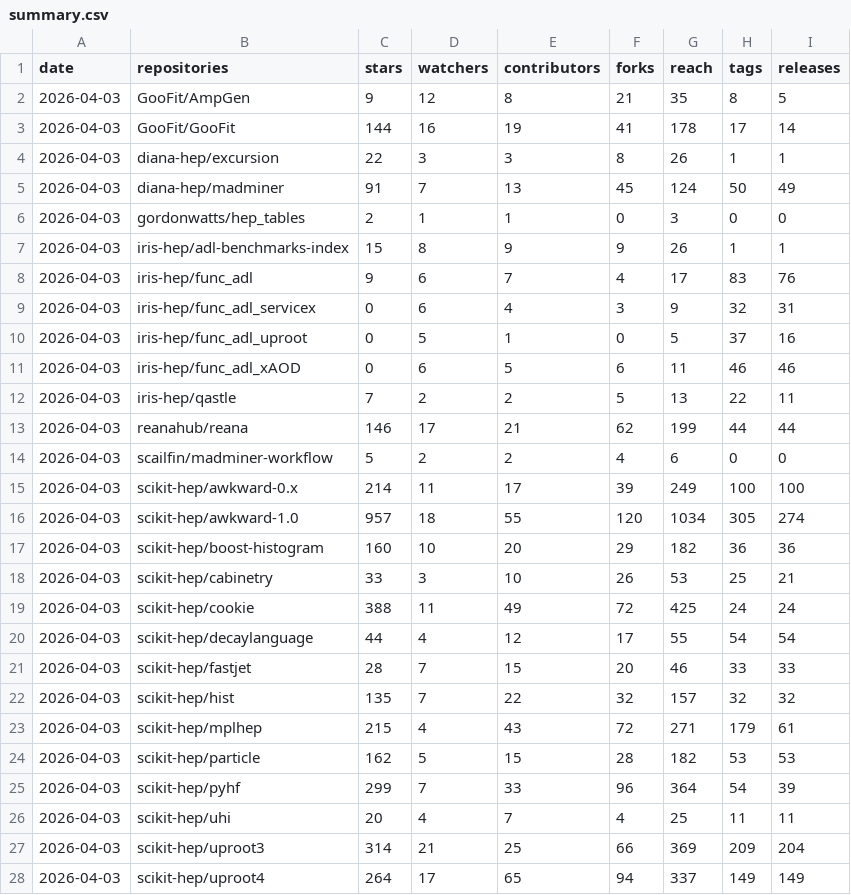
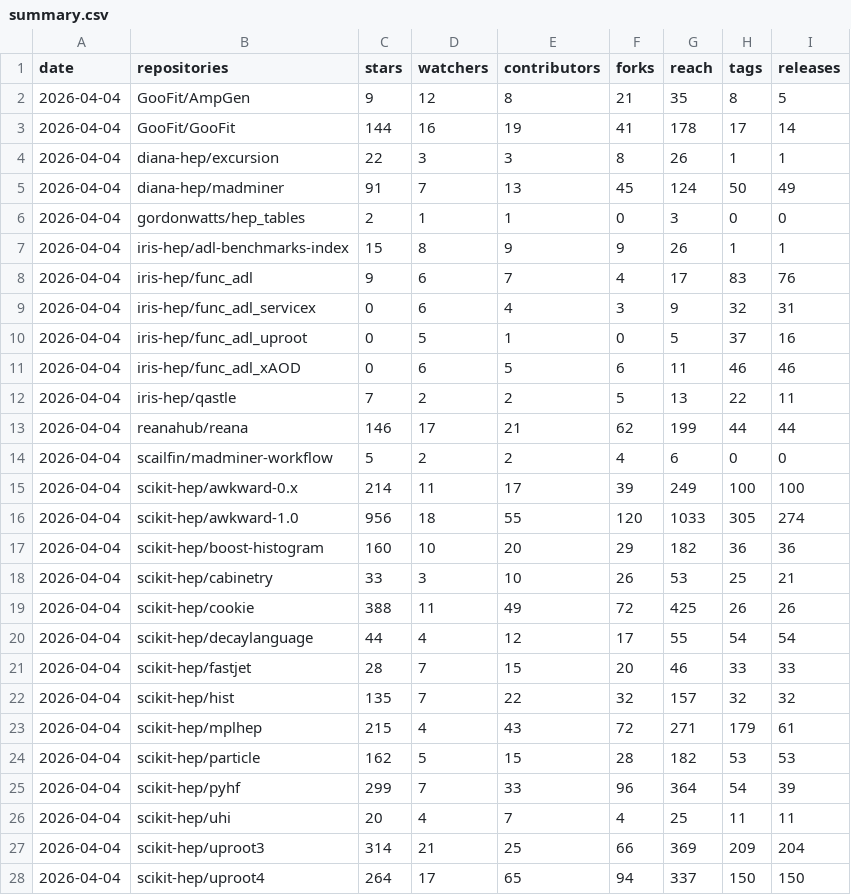
Before and after one commit to iris-hep/analysis-community-summary, a CSV file: summary.csv, drawn as a sheet; only a part is shown; the diff covers the shown part only.

```diff
--- a/summary.csv
+++ b/summary.csv
@@ -1,28 +1,28 @@
 date,repositories,stars,watchers,contributors,forks,reach,tags,releases
-2026-04-03,GooFit/AmpGen,9,12,8,21,35,8,5
-2026-04-03,GooFit/GooFit,144,16,19,41,178,17,14
-2026-04-03,diana-hep/excursion,22,3,3,8,26,1,1
-2026-04-03,diana-hep/madminer,91,7,13,45,124,50,49
-2026-04-03,gordonwatts/hep_tables,2,1,1,0,3,0,0
-2026-04-03,iris-hep/adl-benchmarks-index,15,8,9,9,26,1,1
-2026-04-03,iris-hep/func_adl,9,6,7,4,17,83,76
-2026-04-03,iris-hep/func_adl_servicex,0,6,4,3,9,32,31
-2026-04-03,iris-hep/func_adl_uproot,0,5,1,0,5,37,16
-2026-04-03,iris-hep/func_adl_xAOD,0,6,5,6,11,46,46
-2026-04-03,iris-hep/qastle,7,2,2,5,13,22,11
-2026-04-03,reanahub/reana,146,17,21,62,199,44,44
-2026-04-03,scailfin/madminer-workflow,5,2,2,4,6,0,0
-2026-04-03,scikit-hep/awkward-0.x,214,11,17,39,249,100,100
-2026-04-03,scikit-hep/awkward-1.0,957,18,55,120,1034,305,274
-2026-04-03,scikit-hep/boost-histogram,160,10,20,29,182,36,36
-2026-04-03,scikit-hep/cabinetry,33,3,10,26,53,25,21
-2026-04-03,scikit-hep/cookie,388,11,49,72,425,24,24
-2026-04-03,scikit-hep/decaylanguage,44,4,12,17,55,54,54
-2026-04-03,scikit-hep/fastjet,28,7,15,20,46,33,33
-2026-04-03,scikit-hep/hist,135,7,22,32,157,32,32
-2026-04-03,scikit-hep/mplhep,215,4,43,72,271,179,61
-2026-04-03,scikit-hep/particle,162,5,15,28,182,53,53
-2026-04-03,scikit-hep/pyhf,299,7,33,96,364,54,39
-2026-04-03,scikit-hep/uhi,20,4,7,4,25,11,11
-2026-04-03,scikit-hep/uproot3,314,21,25,66,369,209,204
-2026-04-03,scikit-hep/uproot4,264,17,65,94,337,149,149
+2026-04-04,GooFit/AmpGen,9,12,8,21,35,8,5
+2026-04-04,GooFit/GooFit,144,16,19,41,178,17,14
+2026-04-04,diana-hep/excursion,22,3,3,8,26,1,1
+2026-04-04,diana-hep/madminer,91,7,13,45,124,50,49
+2026-04-04,gordonwatts/hep_tables,2,1,1,0,3,0,0
+2026-04-04,iris-hep/adl-benchmarks-index,15,8,9,9,26,1,1
+2026-04-04,iris-hep/func_adl,9,6,7,4,17,83,76
+2026-04-04,iris-hep/func_adl_servicex,0,6,4,3,9,32,31
+2026-04-04,iris-hep/func_adl_uproot,0,5,1,0,5,37,16
+2026-04-04,iris-hep/func_adl_xAOD,0,6,5,6,11,46,46
+2026-04-04,iris-hep/qastle,7,2,2,5,13,22,11
+2026-04-04,reanahub/reana,146,17,21,62,199,44,44
+2026-04-04,scailfin/madminer-workflow,5,2,2,4,6,0,0
+2026-04-04,scikit-hep/awkward-0.x,214,11,17,39,249,100,100
+2026-04-04,scikit-hep/awkward-1.0,956,18,55,120,1033,305,274
+2026-04-04,scikit-hep/boost-histogram,160,10,20,29,182,36,36
+2026-04-04,scikit-hep/cabinetry,33,3,10,26,53,25,21
+2026-04-04,scikit-hep/cookie,388,11,49,72,425,26,26
+2026-04-04,scikit-hep/decaylanguage,44,4,12,17,55,54,54
+2026-04-04,scikit-hep/fastjet,28,7,15,20,46,33,33
+2026-04-04,scikit-hep/hist,135,7,22,32,157,32,32
+2026-04-04,scikit-hep/mplhep,215,4,43,72,271,179,61
+2026-04-04,scikit-hep/particle,162,5,15,28,182,53,53
+2026-04-04,scikit-hep/pyhf,299,7,33,96,364,54,39
+2026-04-04,scikit-hep/uhi,20,4,7,4,25,11,11
+2026-04-04,scikit-hep/uproot3,314,21,25,66,369,209,204
+2026-04-04,scikit-hep/uproot4,264,17,65,94,337,150,150
```
Also changed, not shown: 11 edited cells elsewhere in this file, 1 other file.
